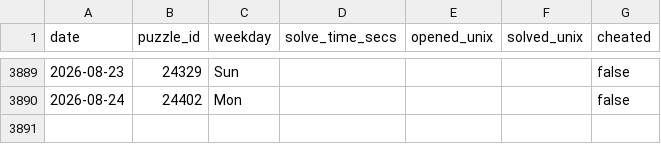
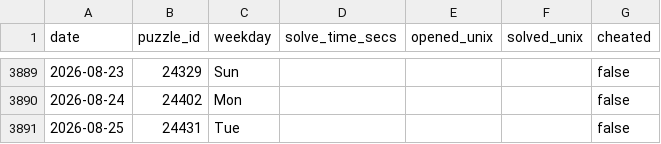
Before and after one commit to samleitermann/NYTMiniScraper, a CSV file: data.csv, drawn as a sheet; only a part is shown, gaps mark what is left out; the diff names each change by its address in the sheet, - before the commit and + after, or states it on an @@ line.

```diff
--- a/data.csv
+++ b/data.csv
+row 3891: 2026-08-25 | 24431 | Tue |  |  |  | false
```
Also changed, not shown: 2 other files.
